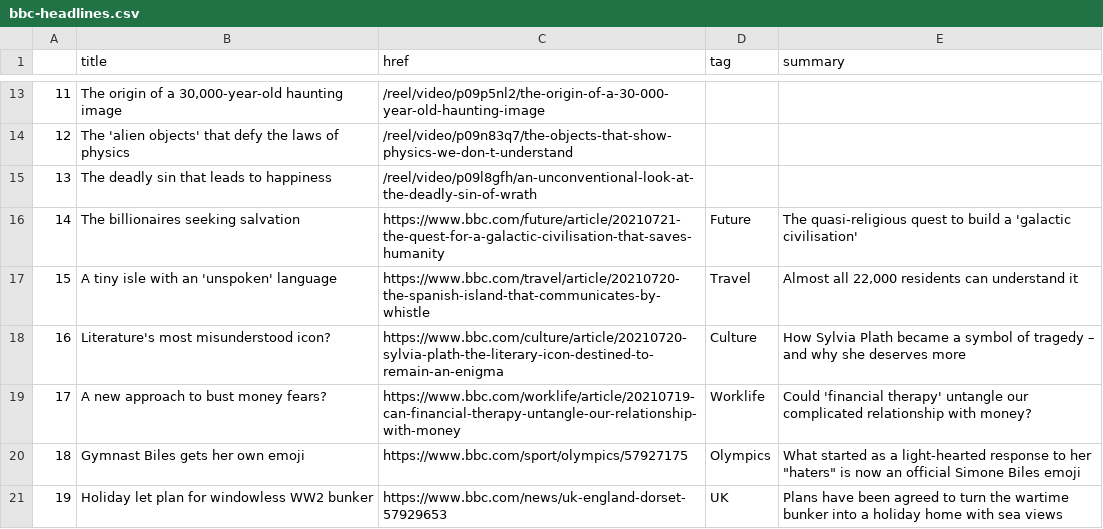
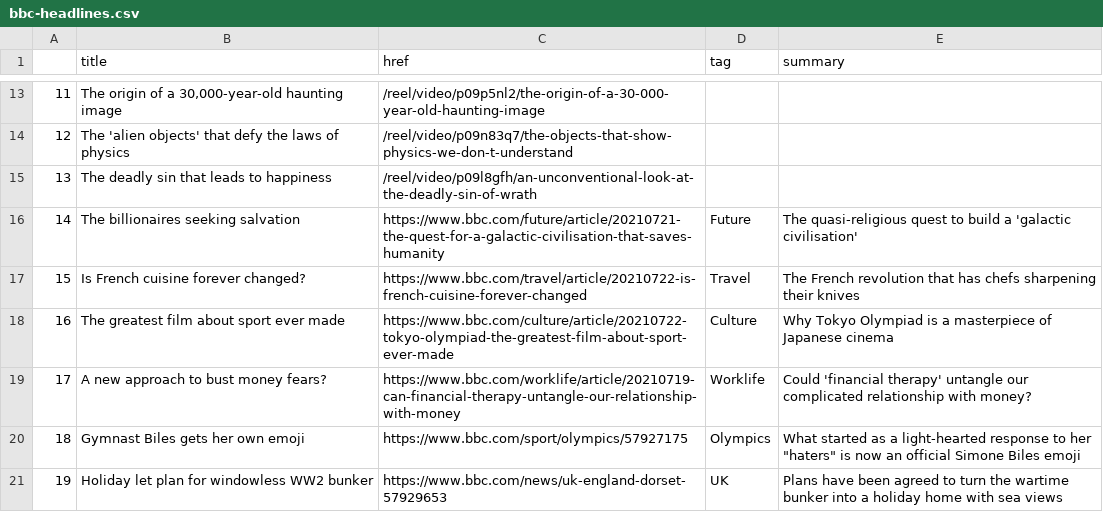
Before and after one commit to FraukeReyer/automatic-scraper, a CSV file: bbc-headlines.csv, drawn as a sheet; only a part is shown, gaps mark what is left out.

```diff
--- a/bbc-headlines.csv
+++ b/bbc-headlines.csv
@@ -16,4 +16,4 @@
 14,The billionaires seeking salvation,https://www.bbc.com/future/article/20210721-the-quest-for-a-galactic-civilisation-that-saves-humanity,Future,The quasi-religious quest to build a 'galactic civilisation'
-15,A tiny isle with an 'unspoken' language,https://www.bbc.com/travel/article/20210720-the-spanish-island-that-communicates-by-whistle,Travel,"Almost all 22,000 residents can understand it"
-16,Literature's most misunderstood icon?,https://www.bbc.com/culture/article/20210720-sylvia-plath-the-literary-icon-destined-to-remain-an-enigma,Culture,How Sylvia Plath became a symbol of tragedy – and why she deserves more
+15,Is French cuisine forever changed?,https://www.bbc.com/travel/article/20210722-is-french-cuisine-forever-changed,Travel,The French revolution that has chefs sharpening their knives
+16,The greatest film about sport ever made,https://www.bbc.com/culture/article/20210722-tokyo-olympiad-the-greatest-film-about-sport-ever-made,Culture,Why Tokyo Olympiad is a masterpiece of Japanese cinema
 17,A new approach to bust money fears?,https://www.bbc.com/worklife/article/20210719-can-financial-therapy-untangle-our-relationship-with-money,Worklife,Could 'financial therapy' untangle our complicated relationship with money?
```
